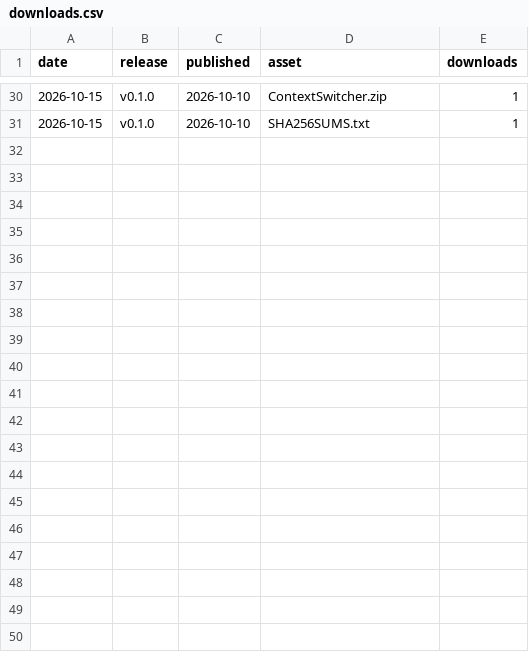
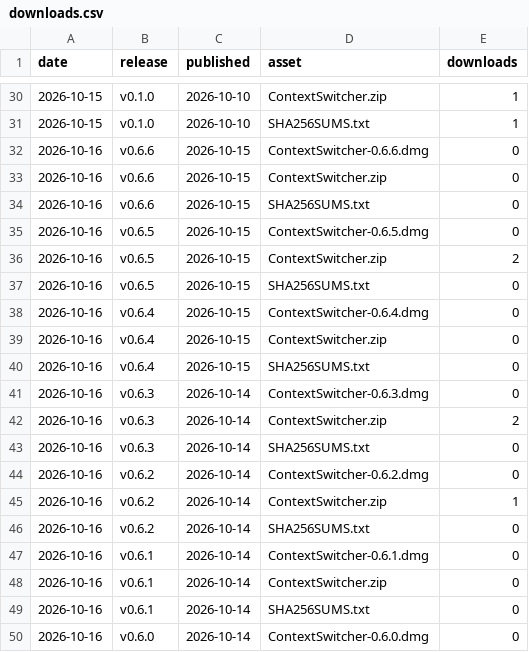
Before and after one commit to ArtemkaGoldMan/ContextSwitcher, a CSV file: downloads.csv, drawn as a sheet; only a part is shown, gaps mark what is left out; the diff covers the shown part only.

```diff
--- a/downloads.csv
+++ b/downloads.csv
@@ -31 +31,20 @@ date,release,published,asset,downloads
 2026-10-15,v0.1.0,2026-10-10,SHA256SUMS.txt,1
+2026-10-16,v0.6.6,2026-10-15,ContextSwitcher-0.6.6.dmg,0
+2026-10-16,v0.6.6,2026-10-15,ContextSwitcher.zip,0
+2026-10-16,v0.6.6,2026-10-15,SHA256SUMS.txt,0
+2026-10-16,v0.6.5,2026-10-15,ContextSwitcher-0.6.5.dmg,0
+2026-10-16,v0.6.5,2026-10-15,ContextSwitcher.zip,2
+2026-10-16,v0.6.5,2026-10-15,SHA256SUMS.txt,0
+2026-10-16,v0.6.4,2026-10-15,ContextSwitcher-0.6.4.dmg,0
+2026-10-16,v0.6.4,2026-10-15,ContextSwitcher.zip,0
+2026-10-16,v0.6.4,2026-10-15,SHA256SUMS.txt,0
+2026-10-16,v0.6.3,2026-10-14,ContextSwitcher-0.6.3.dmg,0
+2026-10-16,v0.6.3,2026-10-14,ContextSwitcher.zip,2
+2026-10-16,v0.6.3,2026-10-14,SHA256SUMS.txt,0
+2026-10-16,v0.6.2,2026-10-14,ContextSwitcher-0.6.2.dmg,0
+2026-10-16,v0.6.2,2026-10-14,ContextSwitcher.zip,1
+2026-10-16,v0.6.2,2026-10-14,SHA256SUMS.txt,0
+2026-10-16,v0.6.1,2026-10-14,ContextSwitcher-0.6.1.dmg,0
+2026-10-16,v0.6.1,2026-10-14,ContextSwitcher.zip,0
+2026-10-16,v0.6.1,2026-10-14,SHA256SUMS.txt,0
+2026-10-16,v0.6.0,2026-10-14,ContextSwitcher-0.6.0.dmg,0
```
Also changed, not shown: 20 added rows elsewhere in this file, clones.csv, paths.csv, 3 other files.
